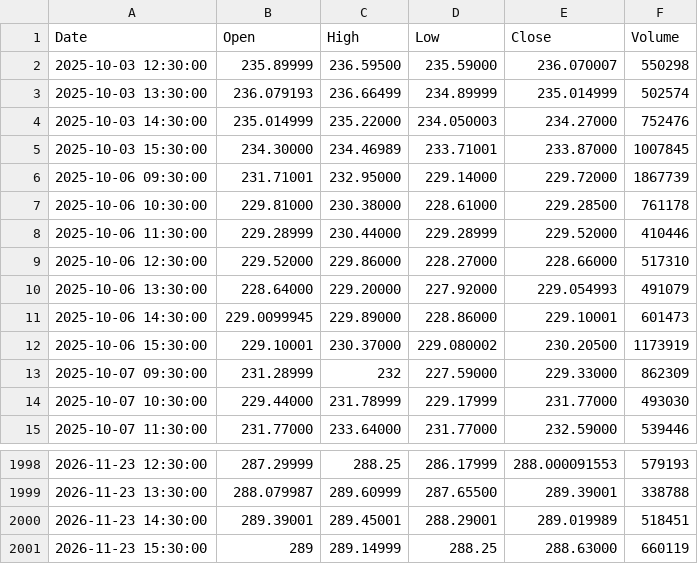
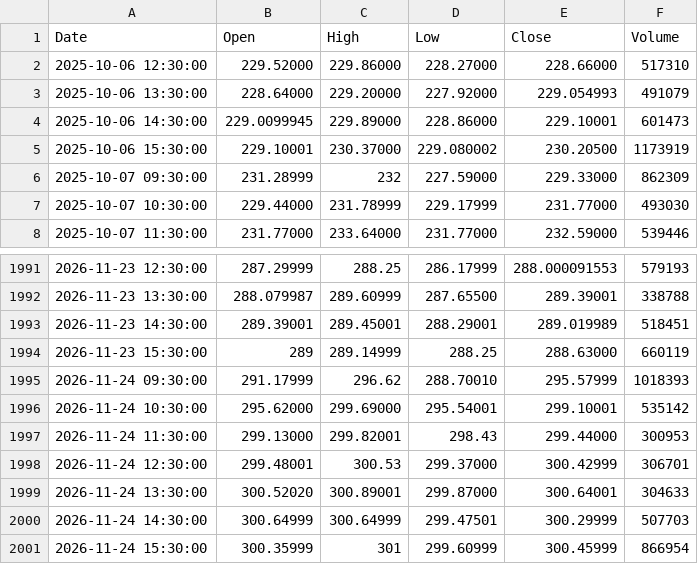
Before and after one commit to pavlyku-ux/ibi-data, a CSV file: data/ABBV_1h.csv, drawn as a sheet; only a part is shown, gaps mark what is left out; removed rows and columns are numbered as before the commit, all else as after; the diff names each change by its address in the sheet, - before the commit and + after, or states it on an @@ line.

Commit message:
ABBV 1h 2026-11-25

```diff
--- a/data/ABBV_1h.csv
+++ b/data/ABBV_1h.csv
-row 2: 2025-10-03 12:30:00 | 235.89999 | 236.59500 | 235.59000 | 236.070007 | 550298
-row 3: 2025-10-03 13:30:00 | 236.079193 | 236.66499 | 234.89999 | 235.014999 | 502574
-row 4: 2025-10-03 14:30:00 | 235.014999 | 235.22000 | 234.050003 | 234.27000 | 752476
-row 5: 2025-10-03 15:30:00 | 234.30000 | 234.46989 | 233.71001 | 233.87000 | 1007845
-row 6: 2025-10-06 09:30:00 | 231.71001 | 232.95000 | 229.14000 | 229.72000 | 1867739
-row 7: 2025-10-06 10:30:00 | 229.81000 | 230.38000 | 228.61000 | 229.28500 | 761178
-row 8: 2025-10-06 11:30:00 | 229.28999 | 230.44000 | 229.28999 | 229.52000 | 410446
+row 1995: 2026-11-24 09:30:00 | 291.17999 | 296.62 | 288.70010 | 295.57999 | 1018393
+row 1996: 2026-11-24 10:30:00 | 295.62000 | 299.69000 | 295.54001 | 299.10001 | 535142
+row 1997: 2026-11-24 11:30:00 | 299.13000 | 299.82001 | 298.43 | 299.44000 | 300953
+row 1998: 2026-11-24 12:30:00 | 299.48001 | 300.53 | 299.37000 | 300.42999 | 306701
+row 1999: 2026-11-24 13:30:00 | 300.52020 | 300.89001 | 299.87000 | 300.64001 | 304633
+row 2000: 2026-11-24 14:30:00 | 300.64999 | 300.64999 | 299.47501 | 300.29999 | 507703
+row 2001: 2026-11-24 15:30:00 | 300.35999 | 301 | 299.60999 | 300.45999 | 866954
```
